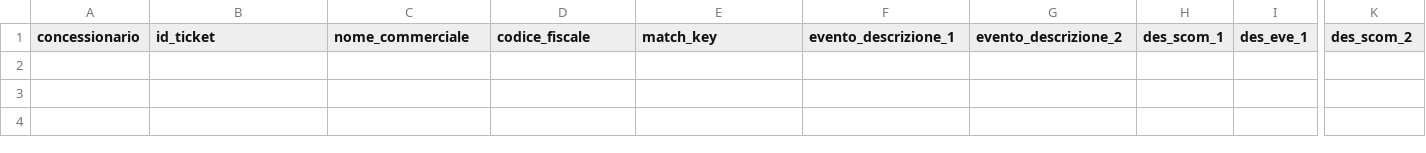
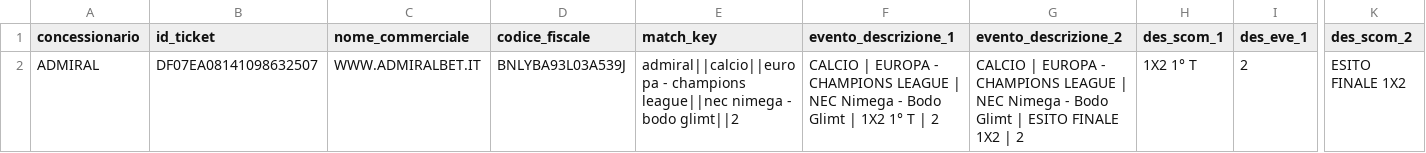
Before and after one commit to albagammamarketing-source/63_montecarlo_incompatibili, a CSV file: output/16_concessionari_ticket_incompatibili.csv, drawn as a sheet; only a part is shown, gaps mark what is left out; rows hold the shown columns only; the diff names each change by its address in the sheet, - before the commit and + after, or states it on an @@ line.

```diff
--- a/output/16_concessionari_ticket_incompatibili.csv
+++ b/output/16_concessionari_ticket_incompatibili.csv
+row 2: ADMIRAL | DF07EA08141098632507 | WWW.ADMIRALBET.IT | BNLYBA93L03A539J | admiral||calcio||europa - champions league||nec nimega - bodo glimt||2 | CALCIO | EUROPA - CHAMPIONS LEAGUE | NEC Nimega - Bodo Glimt | 1X2 1° T | 2 | CALCIO | EUROPA - CHAMPIONS LEAGUE | NEC Nimega - Bodo Glimt | ESITO FINALE 1X2 | 2 | 1X2 1° T | 2 | ESITO FINALE 1X2
```
Also changed, not shown: output/13_concessionari_montecarlo_per_nome_commerciale.csv, output/14_concessionari_top_ticket_rischio.csv, 15 other files.
